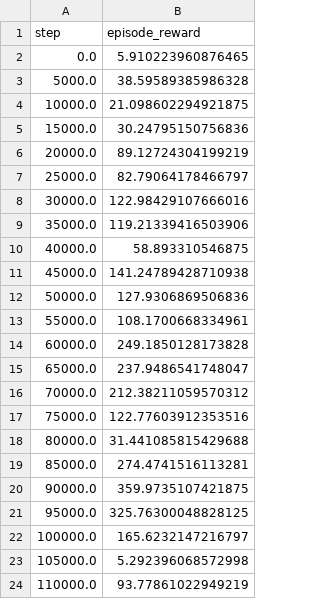
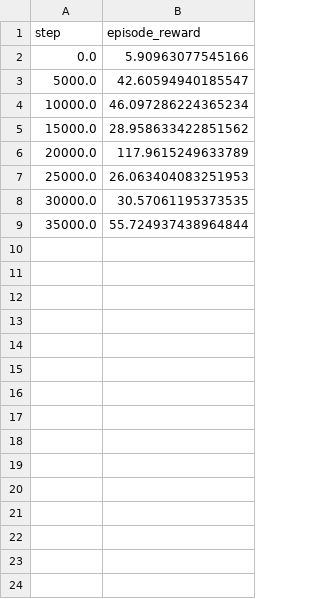
Before and after one commit to carmartroono/tdmpc_implicit_layers, a CSV file: logs/cheetah-run/1/noderen_warmup/eval.csv, drawn as a sheet.

Commit message:
some changes tried to add noderen as dynamics model

```diff
--- a/logs/cheetah-run/1/noderen_warmup/eval.csv
+++ b/logs/cheetah-run/1/noderen_warmup/eval.csv
@@ -1,24 +1,9 @@
 step,episode_reward
-0.0,5.910223960876465
-5000.0,38.59589385986328
-10000.0,21.098602294921875
-15000.0,30.24795150756836
-20000.0,89.12724304199219
-25000.0,82.79064178466797
-30000.0,122.98429107666016
-35000.0,119.21339416503906
-40000.0,58.893310546875
-45000.0,141.24789428710938
-50000.0,127.9306869506836
-55000.0,108.1700668334961
-60000.0,249.1850128173828
-65000.0,237.9486541748047
-70000.0,212.38211059570312
-75000.0,122.77603912353516
-80000.0,31.441085815429688
-85000.0,274.4741516113281
-90000.0,359.9735107421875
-95000.0,325.76300048828125
-100000.0,165.6232147216797
-105000.0,5.292396068572998
-110000.0,93.77861022949219
+0.0,5.90963077545166
+5000.0,42.60594940185547
+10000.0,46.097286224365234
+15000.0,28.958633422851562
+20000.0,117.9615249633789
+25000.0,26.063404083251953
+30000.0,30.57061195373535
+35000.0,55.724937438964844
```
Also changed, not shown: 44 other files.
